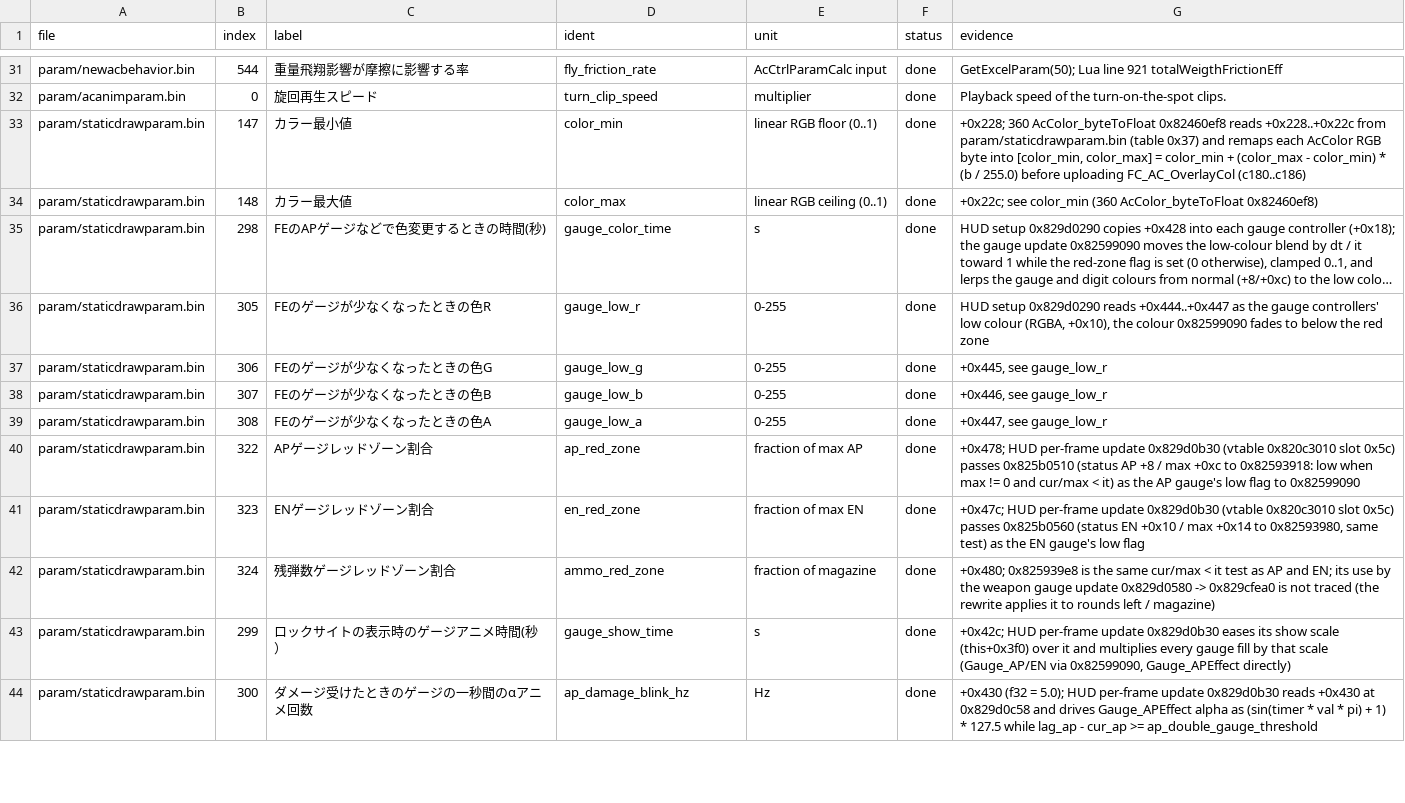
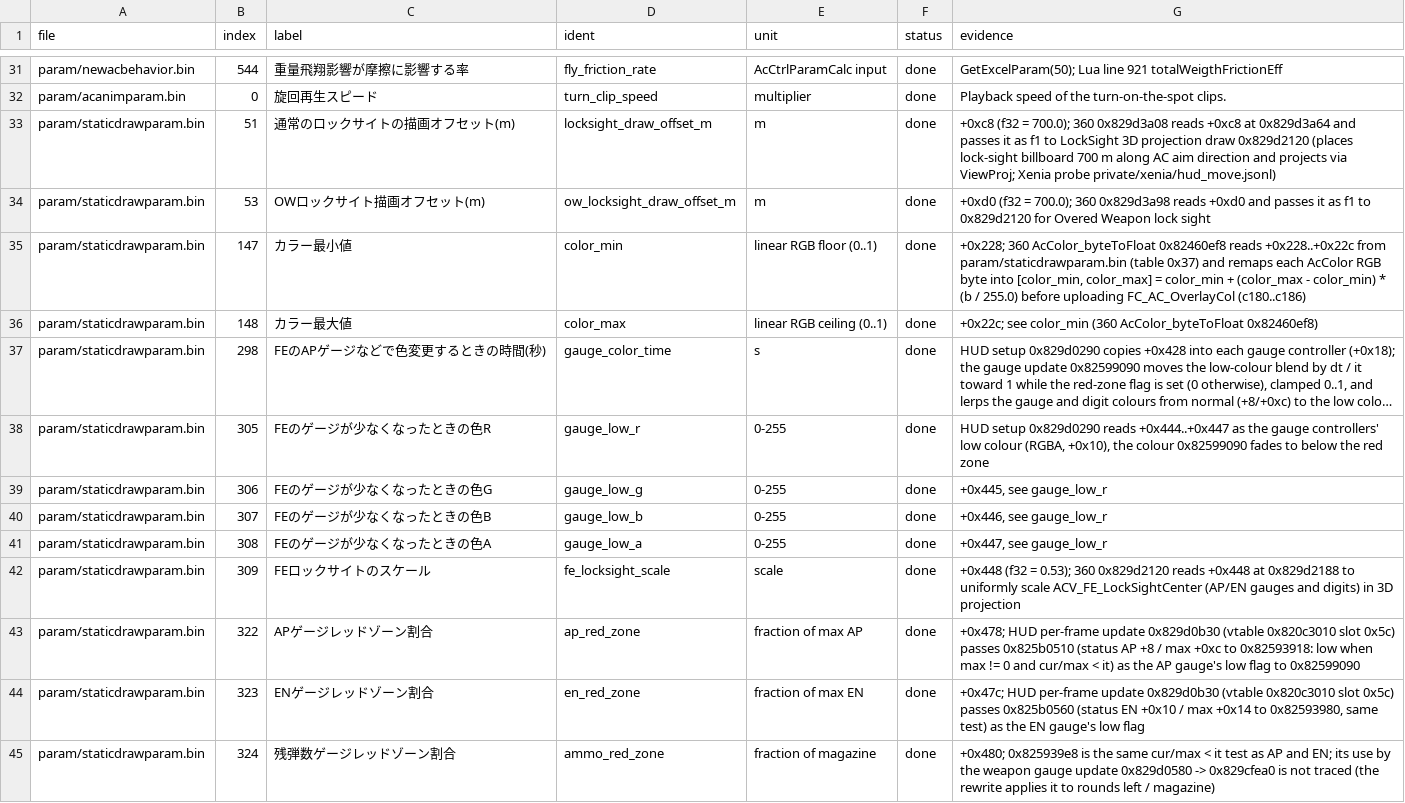
Before and after one commit to ninjagodino/ArmoredCoreRustRewrite, a CSV file: sheets/tuning_fields.csv, drawn as a sheet; only a part is shown, gaps mark what is left out; the shorter side is filled out with more unchanged rows; long unchanged cells end in ….

```diff
--- a/sheets/tuning_fields.csv
+++ b/sheets/tuning_fields.csv
@@ -32,2 +32,4 @@ param/newacbehavior.bin,544,重量飛翔影響が摩擦に影響する率,fly_fr
 param/acanimparam.bin,0,旋回再生スピード,turn_clip_speed,multiplier,done,Playback speed of the turn-on-the-spot clips.
+param/staticdrawparam.bin,51,通常のロックサイトの描画オフセット(m),locksight_draw_offset_m,m,done,"+0xc8 (f32 = 700.0); 360 0x829d3a08 reads +0xc8 at 0x829d3a64 and passes it as f1 to LockSight 3D projection draw 0x829d2120 (places lock-sight billboard 700 m along AC aim direction and projects via ViewProj; Xenia probe private/xenia/hud_move.jsonl)"
+param/staticdrawparam.bin,53,OWロックサイト描画オフセット(m),ow_locksight_draw_offset_m,m,done,"+0xd0 (f32 = 700.0); 360 0x829d3a98 reads +0xd0 and passes it as f1 to 0x829d2120 for Overed Weapon lock sight"
 param/staticdrawparam.bin,147,カラー最小値,color_min,linear RGB floor (0..1),done,"+0x228; 360 AcColor_byteToFloat 0x82460ef8 reads +0x228..+0x22c from param/staticdrawparam.bin (table 0x37) and remaps each AcColor RGB byte into [color_min, color_max] = color_min + (color_max - color_min) * (b / 255.0) before uploading FC_AC_OverlayCol (c180..c186)"
@@ -39,2 +41,3 @@ param/staticdrawparam.bin,307,FEのゲージが少なくなったときの色B,g
 param/staticdrawparam.bin,308,FEのゲージが少なくなったときの色A,gauge_low_a,0-255,done,"+0x447, see gauge_low_r"
+param/staticdrawparam.bin,309,FEロックサイトのスケール,fe_locksight_scale,scale,done,"+0x448 (f32 = 0.53); 360 0x829d2120 reads +0x448 at 0x829d2188 to uniformly scale ACV_FE_LockSightCenter (AP/EN gauges and digits) in 3D projection"
 param/staticdrawparam.bin,322,APゲージレッドゾーン割合,ap_red_zone,fraction of max AP,done,"+0x478; HUD per-frame update 0x829d0b30 (vtable 0x820c3010 slot 0x5c) passes 0x825b0510 (status AP +8 / max +0xc to 0x82593918: low when max != 0 and cur/max < it) as the AP gauge's low flag to 0x82599090"
```
Also changed, not shown: 4 other files.
